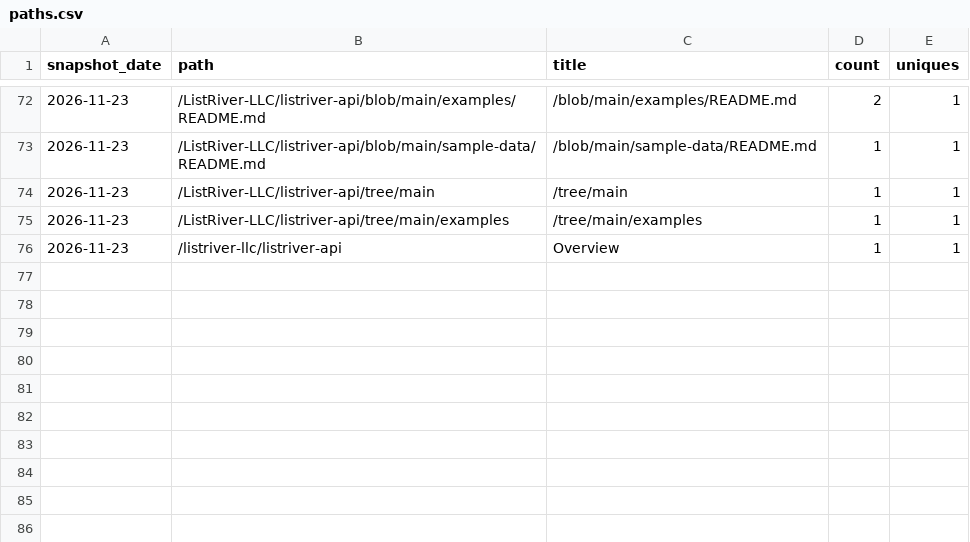
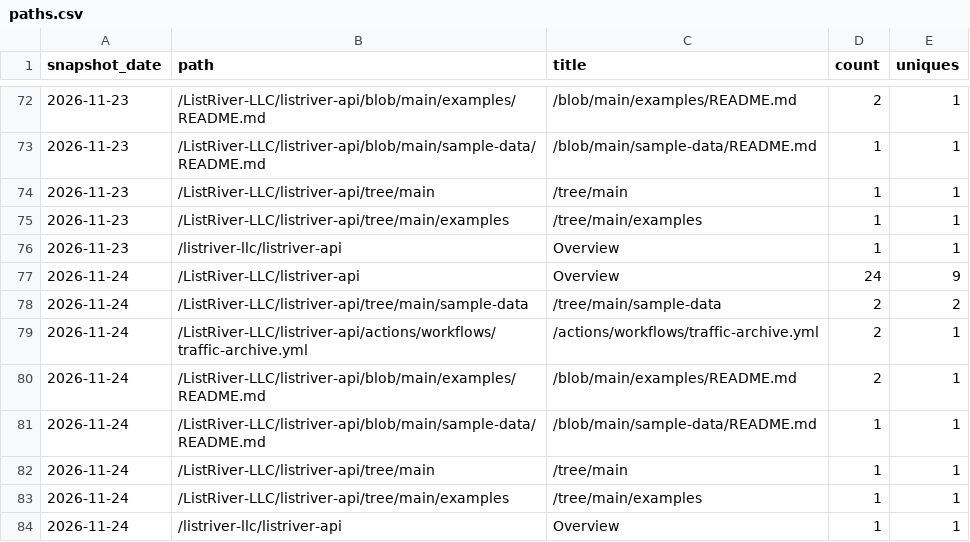
Before and after one commit to ListRiver-LLC/listriver-api, a CSV file: traffic/paths.csv, drawn as a sheet; only a part is shown, gaps mark what is left out; the diff names each change by its address in the sheet, - before the commit and + after, or states it on an @@ line.

Commit message:
Traffic snapshot 2026-11-24

```diff
--- a/traffic/paths.csv
+++ b/traffic/paths.csv
+row 77: 2026-11-24 | /ListRiver-LLC/listriver-api | Overview | 24 | 9
+row 78: 2026-11-24 | /ListRiver-LLC/listriver-api/tree/main/sample-data | /tree/main/sample-data | 2 | 2
+row 79: 2026-11-24 | /ListRiver-LLC/listriver-api/actions/workflows/traffic-archive.yml | /actions/workflows/traffic-archive.yml | 2 | 1
+row 80: 2026-11-24 | /ListRiver-LLC/listriver-api/blob/main/examples/README.md | /blob/main/examples/README.md | 2 | 1
+row 81: 2026-11-24 | /ListRiver-LLC/listriver-api/blob/main/sample-data/README.md | /blob/main/sample-data/README.md | 1 | 1
+row 82: 2026-11-24 | /ListRiver-LLC/listriver-api/tree/main | /tree/main | 1 | 1
+row 83: 2026-11-24 | /ListRiver-LLC/listriver-api/tree/main/examples | /tree/main/examples | 1 | 1
+row 84: 2026-11-24 | /listriver-llc/listriver-api | Overview | 1 | 1
```
Also changed, not shown: traffic/clones.csv, traffic/referrers.csv, 2 other files.
